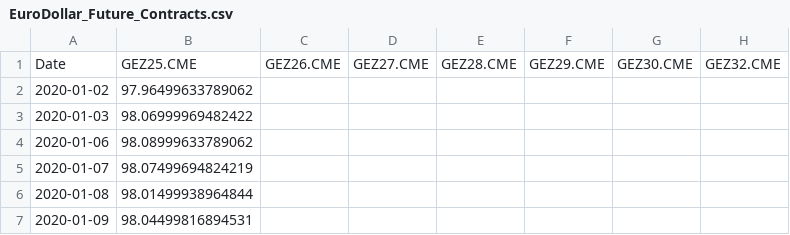
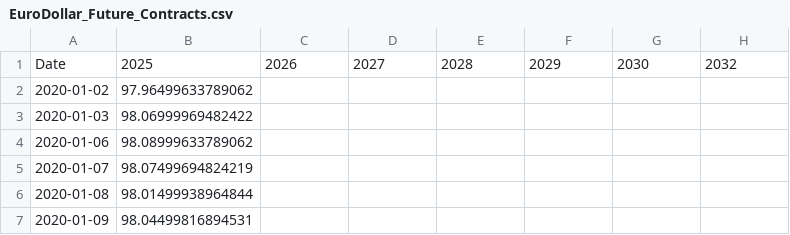
Before and after one commit to MathQuantLab/interest-rates-modelling, a CSV file: Data/EuroDollar_Future_Contracts.csv, drawn as a sheet; only a part is shown.

```diff
--- a/Data/EuroDollar_Future_Contracts.csv
+++ b/Data/EuroDollar_Future_Contracts.csv
@@ -1,2 +1,2 @@
-Date,GEZ25.CME,GEZ26.CME,GEZ27.CME,GEZ28.CME,GEZ29.CME,GEZ30.CME,GEZ32.CME
+Date,2025,2026,2027,2028,2029,2030,2032
 2020-01-02,97.96499633789062,,,,,,
```
Also changed, not shown: 1 other file.
